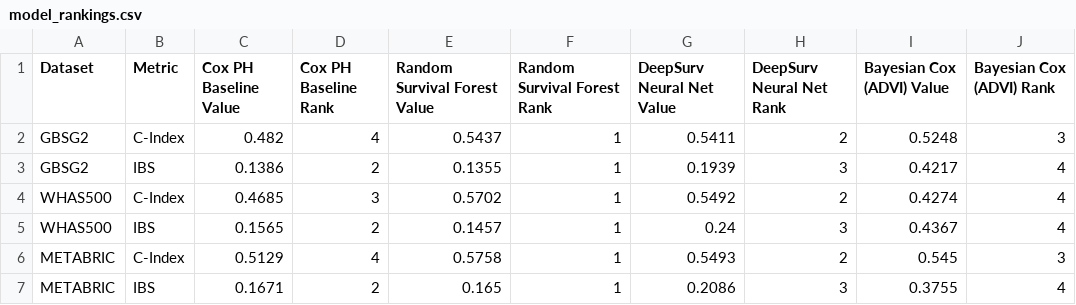
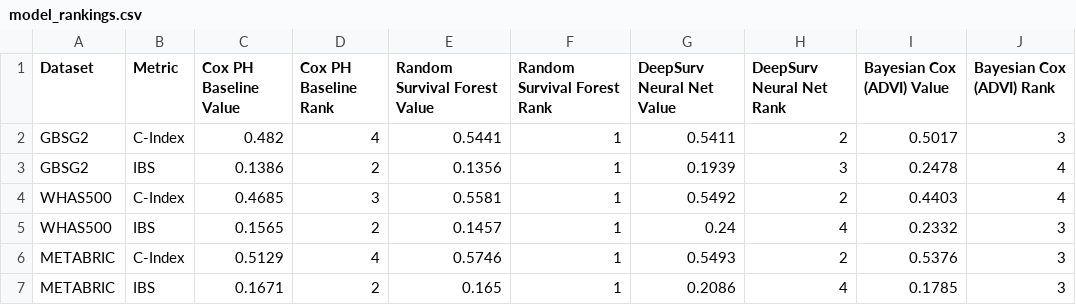
Before and after one commit to heisenberg-meth/Bayesian-Survival-Models, a CSV file: reports/tables/model_rankings.csv, drawn as a sheet.

Commit message:
refactor: update Bayesian COX model results, visualization assets, and reporting documentation

```diff
--- a/reports/tables/model_rankings.csv
+++ b/reports/tables/model_rankings.csv
@@ -1,7 +1,7 @@
 Dataset,Metric,Cox PH Baseline Value,Cox PH Baseline Rank,Random Survival Forest Value,Random Survival Forest Rank,DeepSurv Neural Net Value,DeepSurv Neural Net Rank,Bayesian Cox (ADVI) Value,Bayesian Cox (ADVI) Rank
-GBSG2,C-Index,0.482,4,0.5437,1,0.5411,2,0.5248,3
-GBSG2,IBS,0.1386,2,0.1355,1,0.1939,3,0.4217,4
-WHAS500,C-Index,0.4685,3,0.5702,1,0.5492,2,0.4274,4
-WHAS500,IBS,0.1565,2,0.1457,1,0.24,3,0.4367,4
-METABRIC,C-Index,0.5129,4,0.5758,1,0.5493,2,0.545,3
-METABRIC,IBS,0.1671,2,0.165,1,0.2086,3,0.3755,4
+GBSG2,C-Index,0.482,4,0.5441,1,0.5411,2,0.5017,3
+GBSG2,IBS,0.1386,2,0.1356,1,0.1939,3,0.2478,4
+WHAS500,C-Index,0.4685,3,0.5581,1,0.5492,2,0.4403,4
+WHAS500,IBS,0.1565,2,0.1457,1,0.24,4,0.2332,3
+METABRIC,C-Index,0.5129,4,0.5746,1,0.5493,2,0.5376,3
+METABRIC,IBS,0.1671,2,0.165,1,0.2086,4,0.1785,3
```
Also changed, not shown: 32 other files.
